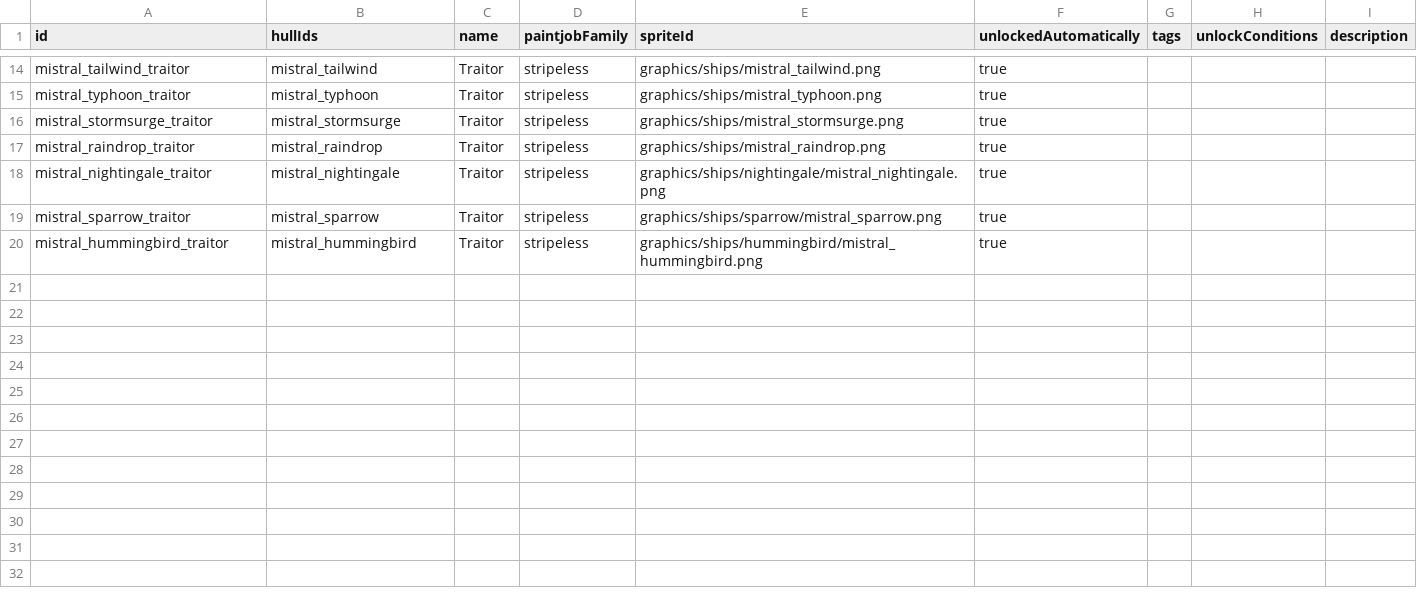
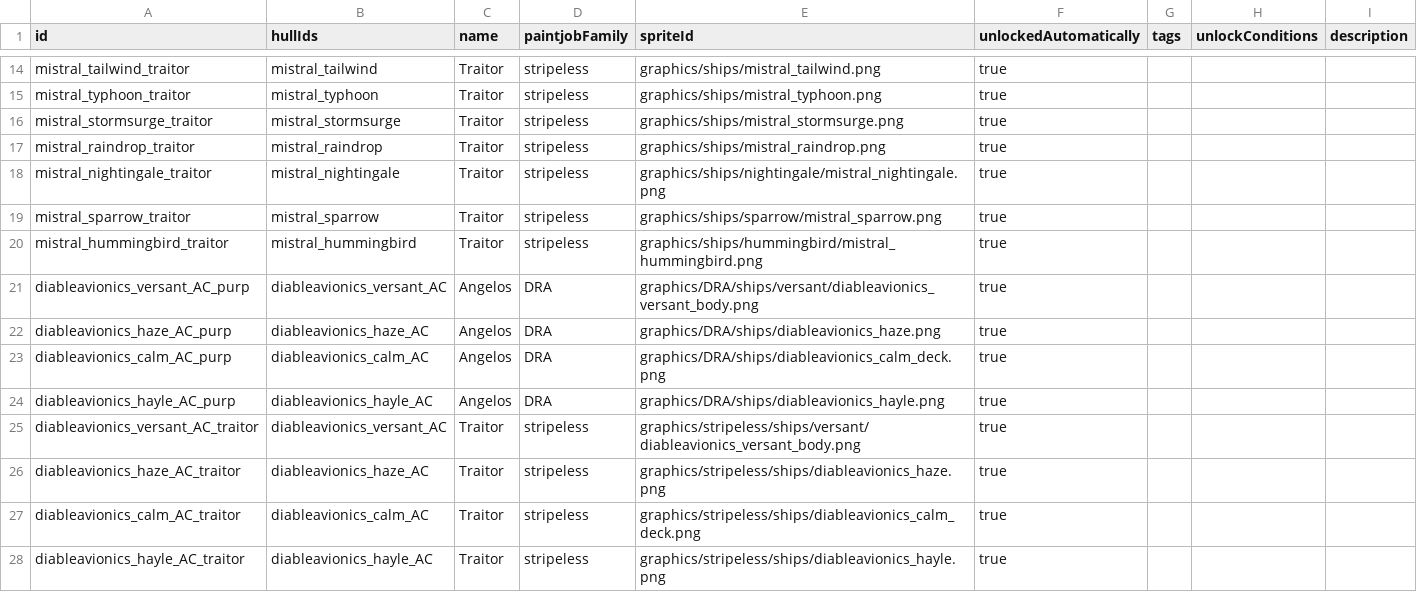
Before and after one commit to Bass294/Project_MISTRAL, a CSV file: data/config/paintjobs/magic_paintjobs.csv, drawn as a sheet; only a part is shown, gaps mark what is left out.

```diff
--- a/data/config/paintjobs/magic_paintjobs.csv
+++ b/data/config/paintjobs/magic_paintjobs.csv
@@ -20 +20,9 @@ mistral_sparrow_traitor,mistral_sparrow,Traitor,stripeless,graphics/ships/sparro
 mistral_hummingbird_traitor,mistral_hummingbird,Traitor,stripeless,graphics/ships/hummingbird/mistral_hummingbird.png,true,,,
+diableavionics_versant_AC_purp,diableavionics_versant_AC,Angelos,DRA,graphics/DRA/ships/versant/diableavionics_versant_body.png,true,,,
+diableavionics_haze_AC_purp,diableavionics_haze_AC,Angelos,DRA,graphics/DRA/ships/diableavionics_haze.png,true,,,
+diableavionics_calm_AC_purp,diableavionics_calm_AC,Angelos,DRA,graphics/DRA/ships/diableavionics_calm_deck.png,true,,,
+diableavionics_hayle_AC_purp,diableavionics_hayle_AC,Angelos,DRA,graphics/DRA/ships/diableavionics_hayle.png,true,,,
+diableavionics_versant_AC_traitor,diableavionics_versant_AC,Traitor,stripeless,graphics/stripeless/ships/versant/diableavionics_versant_body.png,true,,,
+diableavionics_haze_AC_traitor,diableavionics_haze_AC,Traitor,stripeless,graphics/stripeless/ships/diableavionics_haze.png,true,,,
+diableavionics_calm_AC_traitor,diableavionics_calm_AC,Traitor,stripeless,graphics/stripeless/ships/diableavionics_calm_deck.png,true,,,
+diableavionics_hayle_AC_traitor,diableavionics_hayle_AC,Traitor,stripeless,graphics/stripeless/ships/diableavionics_hayle.png,true,,,
```
Also changed, not shown: data/hulls/ship_data.csv, data/strings/descriptions.csv, 30 other files.
